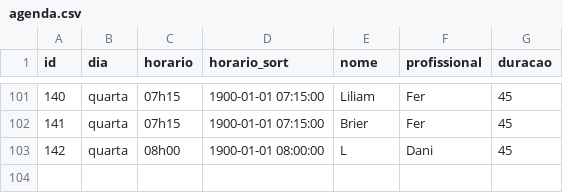
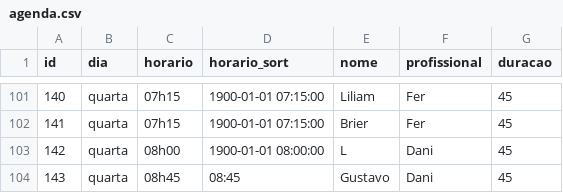
Before and after one commit to henriquepeixotodemorais-debug/estudio.fernanda.peixoto, a CSV file: data/agenda.csv, drawn as a sheet; only a part is shown, gaps mark what is left out; the diff names each change by its address in the sheet, - before the commit and + after, or states it on an @@ line.

Commit message:
Atualiza agenda.csv via Streamlit

```diff
--- a/data/agenda.csv
+++ b/data/agenda.csv
+row 104: 143 | quarta | 08h45 | 08:45 | Gustavo | Dani | 45
```
